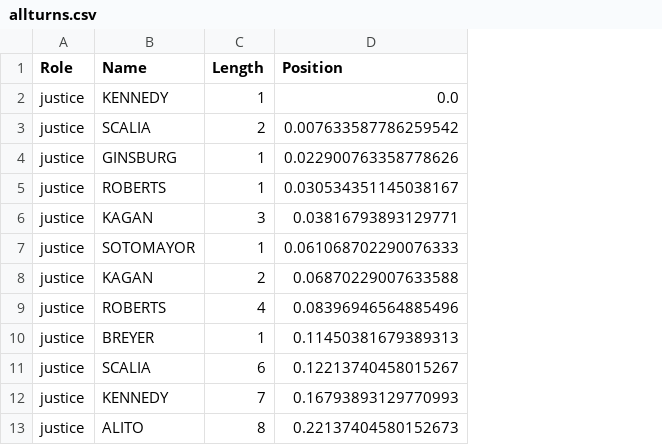
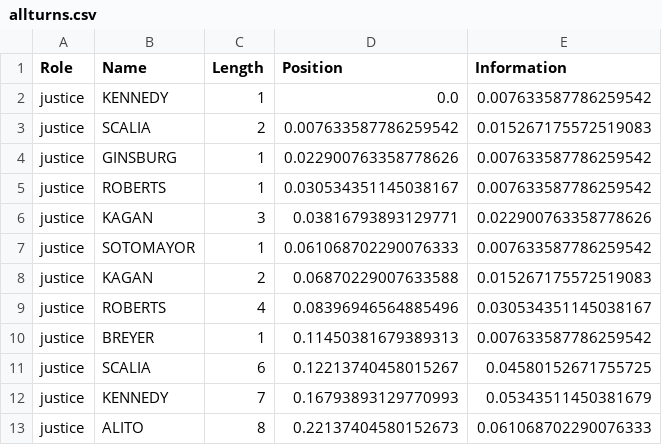
Before and after one commit to polakluk/supreme-court-analysis, a CSV file: report-data/allturns.csv, drawn as a sheet; only a part is shown; the diff names each change by its address in the sheet, - before the commit and + after, or states it on an @@ line.

```diff
--- a/report-data/allturns.csv
+++ b/report-data/allturns.csv
+column E (Information), rows 2-13: 0.007633587786259542 | 0.015267175572519083 | 0.007633587786259542 | 0.007633587786259542 | 0.022900763358778626 | 0.007633587786259542 | 0.015267175572519083 | 0.030534351145038167 | 0.007633587786259542 | 0.04580152671755725 | 0.05343511450381679 | 0.061068702290076333
```
Also changed, not shown: report-data/followratio.csv, 8 other files.
